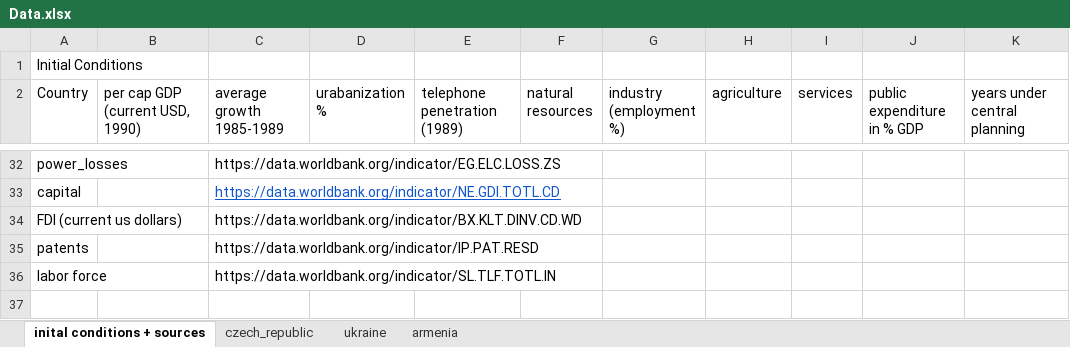
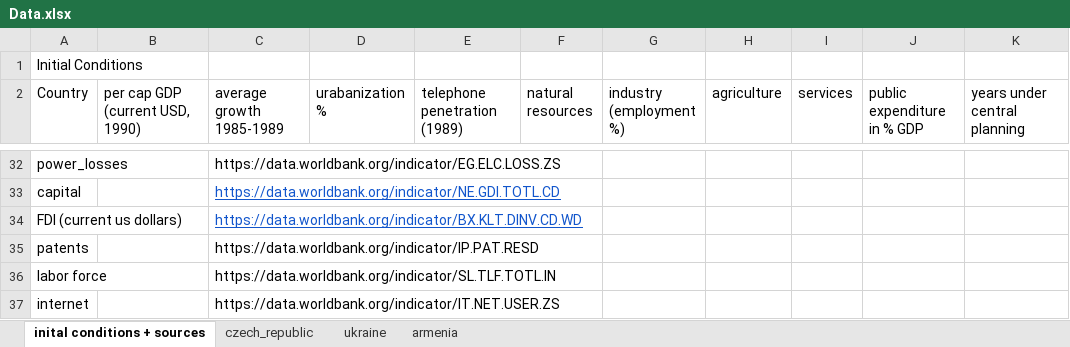
Before and after one commit to potierku/ec499_github, an Excel workbook: Data.xlsx, sheet inital conditions + sources, drawn as a sheet; only a part is shown, gaps mark what is left out; values as stored, in another font and other column widths than the file's, no borders; the diff names each change by its address in the sheet, - before the commit and + after, or states it on an @@ line.

```diff
--- a/Data.xlsx (sheet inital conditions + sources)
+++ b/Data.xlsx (sheet inital conditions + sources)
@@ C34 underline: off → on, text colour: black → #1155CC @@
+row 37: internet |  | https://data.worldbank.org/indicator/IT.NET.USER.ZS
```
Also changed, not shown: 4 other files.
